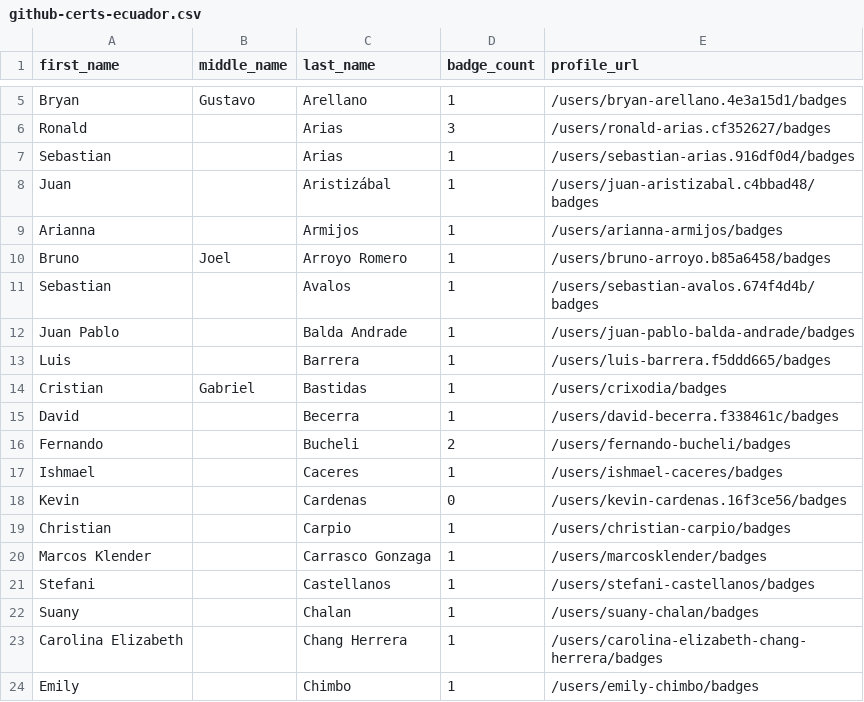
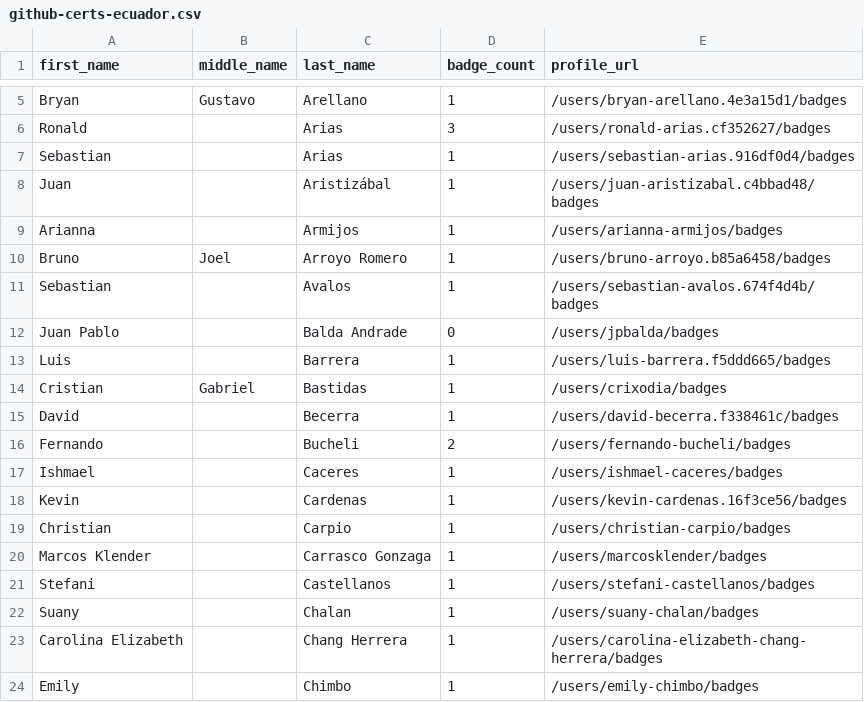
Before and after one commit to DennisThie/github-certification-ranking, a CSV file: datasource/github-certs-ecuador.csv, drawn as a sheet; only a part is shown, gaps mark what is left out.

```diff
--- a/datasource/github-certs-ecuador.csv
+++ b/datasource/github-certs-ecuador.csv
@@ -11,3 +11,3 @@ Bruno,Joel,Arroyo Romero,1,/users/bruno-arroyo.b85a6458/badges
 Sebastian,,Avalos,1,/users/sebastian-avalos.674f4d4b/badges
-Juan Pablo,,Balda Andrade,1,/users/juan-pablo-balda-andrade/badges
+Juan Pablo,,Balda Andrade,0,/users/jpbalda/badges
 Luis,,Barrera,1,/users/luis-barrera.f5ddd665/badges
@@ -17,3 +17,3 @@ Fernando,,Bucheli,2,/users/fernando-bucheli/badges
 Ishmael,,Caceres,1,/users/ishmael-caceres/badges
-Kevin,,Cardenas,0,/users/kevin-cardenas.16f3ce56/badges
+Kevin,,Cardenas,1,/users/kevin-cardenas.16f3ce56/badges
 Christian,,Carpio,1,/users/christian-carpio/badges
```
Also changed, not shown: datasource/github-certs-argentina.csv, datasource/github-certs-brazil.csv, 40 other files.
